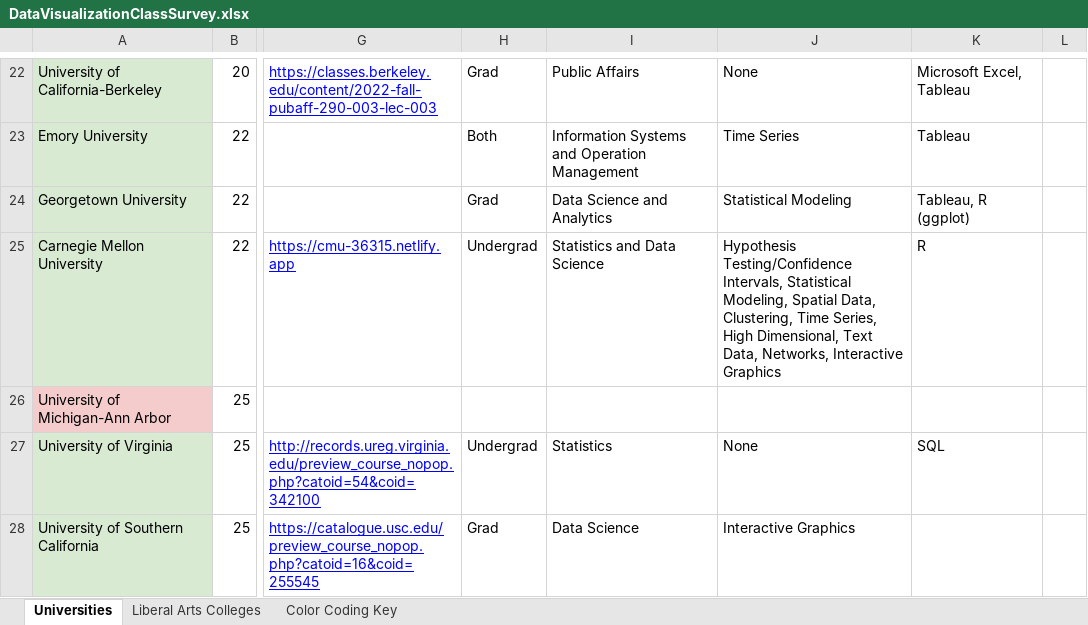
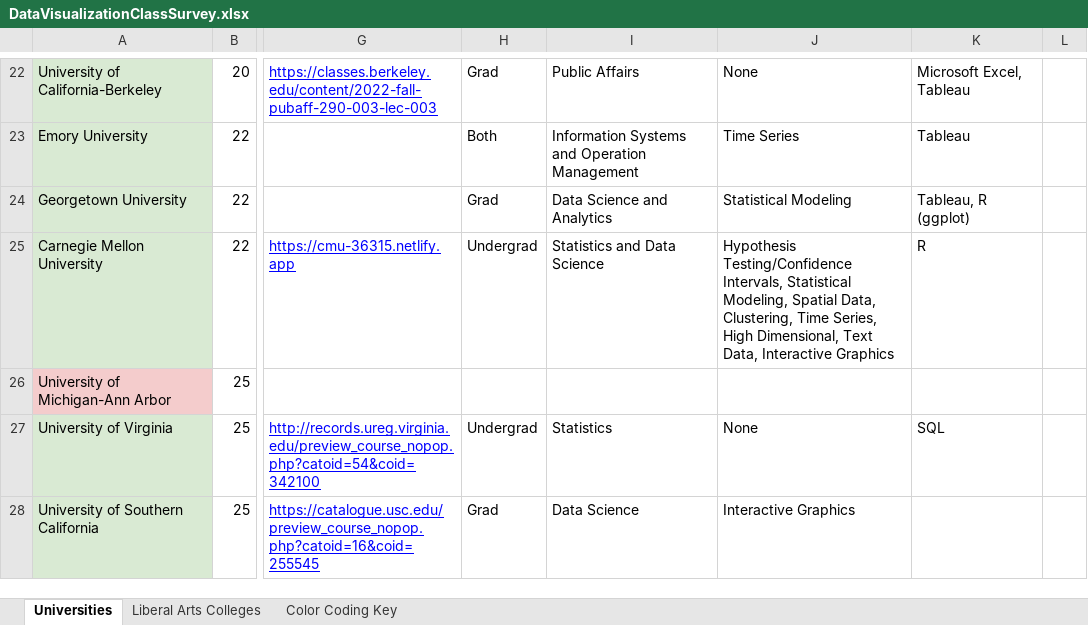
Before and after one commit to ryurko/teaching-data-viz, an Excel workbook: data/DataVisualizationClassSurvey.xlsx, sheet Universities, drawn as a sheet; only a part is shown, gaps mark what is left out; values as stored, in another font and other column widths than the file's, no borders; charts and pictures and conditional formats not drawn; the diff names each change by its address in the sheet, - before the commit and + after, or states it on an @@ line.

Commit message:
Add files via upload

```diff
--- a/data/DataVisualizationClassSurvey.xlsx (sheet Universities)
+++ b/data/DataVisualizationClassSurvey.xlsx (sheet Universities)
-J25: …Text Data, Networks, Interactive Graphics
+J25: …Text Data, Interactive Graphics
```
Also changed, not shown: formulas that keep their value, charts or pictures.
